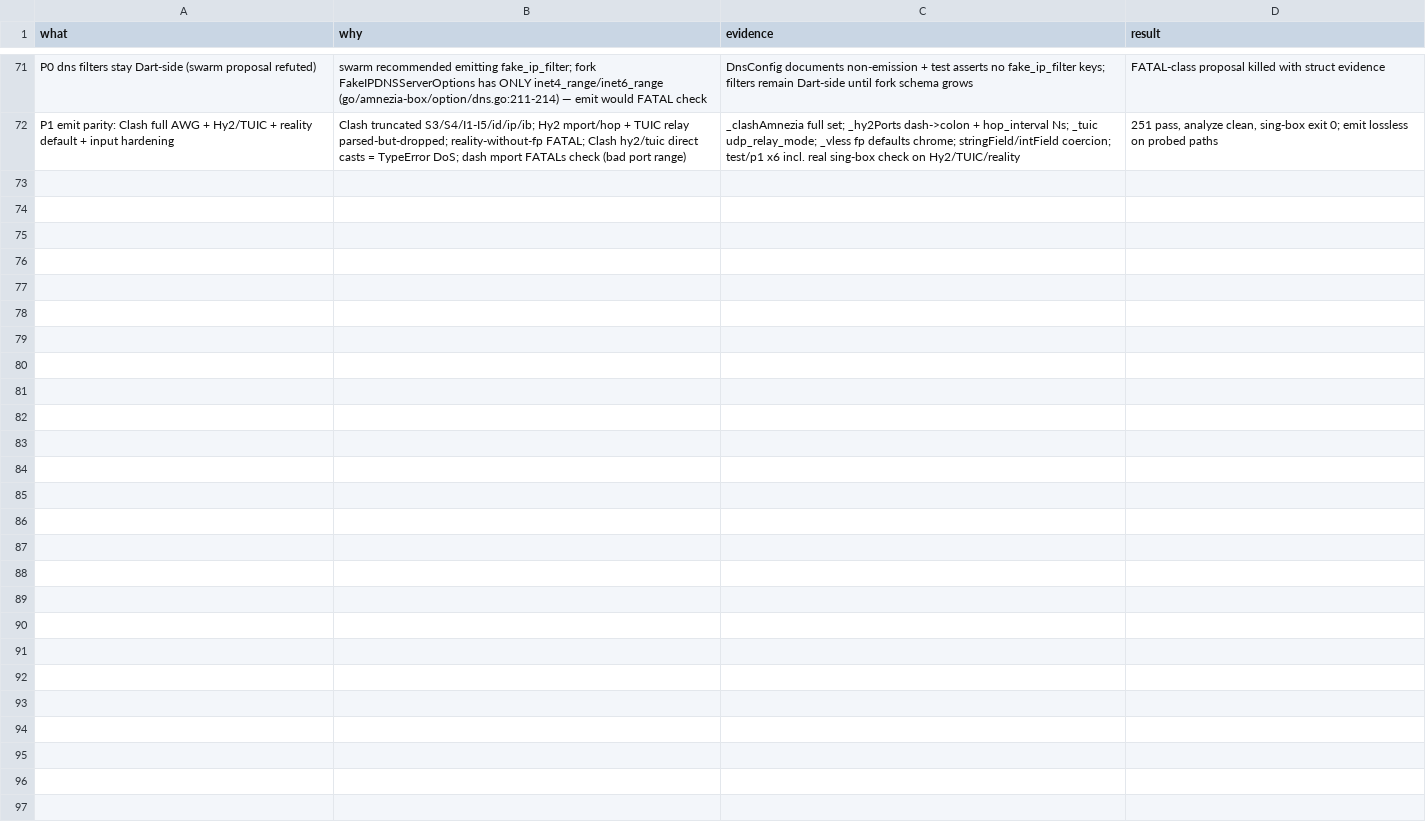
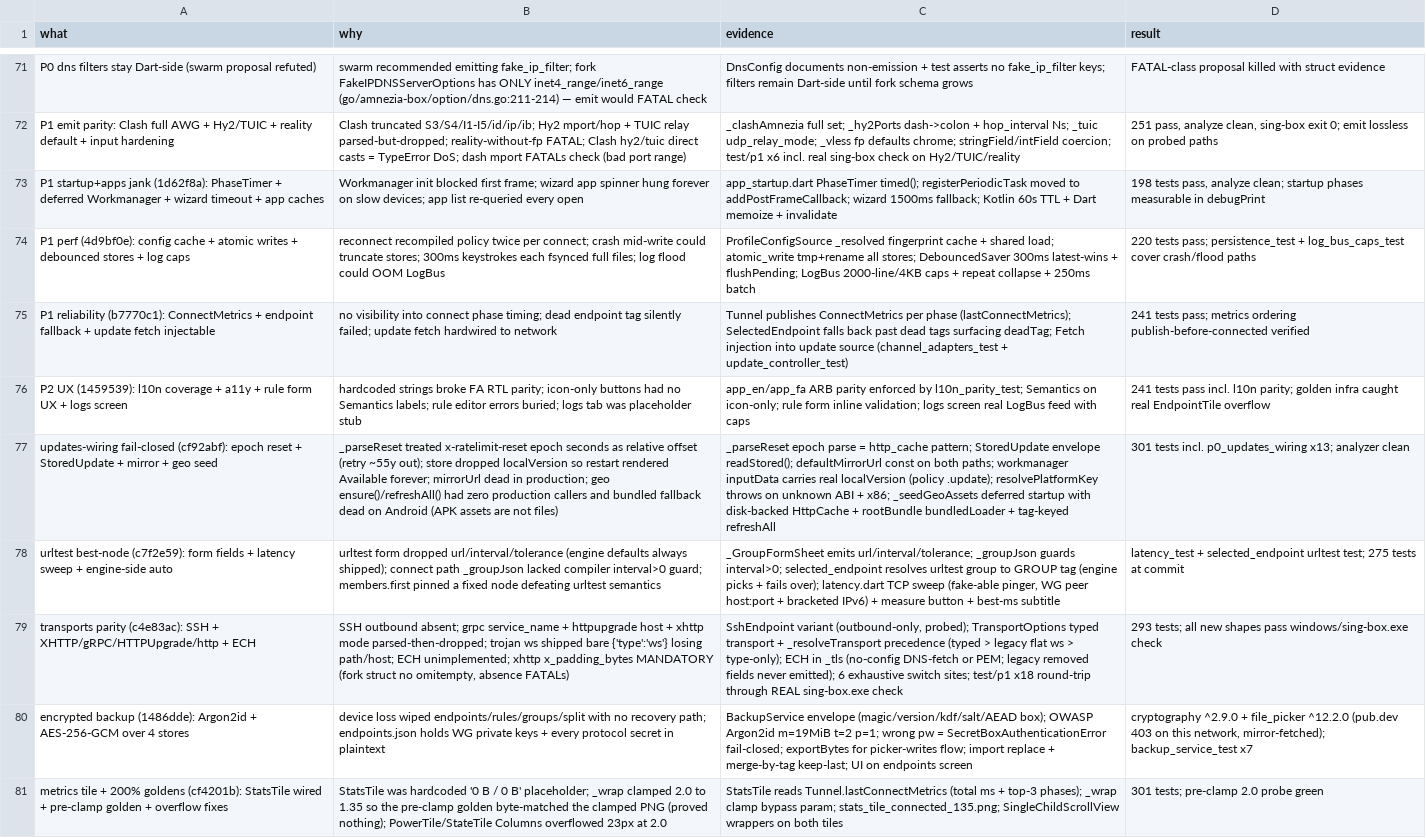
Before and after one commit to QMahyar/qanatvpn, a TSV file: docs/decisions.tsv, drawn as a sheet; only a part is shown, gaps mark what is left out; the diff names each change by its address in the sheet, - before the commit and + after, or states it on an @@ line.

```diff
--- a/docs/decisions.tsv
+++ b/docs/decisions.tsv
+row 73: P1 startup+apps jank (1d62f8a): PhaseTimer + deferred Workmanager + wizard timeout + app caches | Workmanager init blocked first frame; wizard app spinner hung forever on slow devices; app list re-queried every open | app_startup.dart PhaseTimer timed(); registerPeriodicTask moved to addPostFrameCallback; wizard 1500ms fallback; Kotlin 60s TTL + Dart memoize + invalidate | 198 tests pass, analyze clean; startup phases measurable in debugPrint
+row 74: P1 perf (4d9bf0e): config cache + atomic writes + debounced stores + log caps | reconnect recompiled policy twice per connect; crash mid-write could truncate stores; 300ms keystrokes each fsynced full files; log flood could OOM LogBus | ProfileConfigSource _resolved fingerprint cache + shared load; atomic_write tmp+rename all stores; DebouncedSaver 300ms latest-wins + flushPending; LogBus 2000-line/4KB caps + repeat collapse + 250ms batch | 220 tests pass; persistence_test + log_bus_caps_test cover crash/flood paths
+row 75: P1 reliability (b7770c1): ConnectMetrics + endpoint fallback + update fetch injectable | no visibility into connect phase timing; dead endpoint tag silently failed; update fetch hardwired to network | Tunnel publishes ConnectMetrics per phase (lastConnectMetrics); SelectedEndpoint falls back past dead tags surfacing deadTag; Fetch injection into update source (channel_adapters_test + update_controller_test) | 241 tests pass; metrics ordering publish-before-connected verified
+row 76: P2 UX (1459539): l10n coverage + a11y + rule form UX + logs screen | hardcoded strings broke FA RTL parity; icon-only buttons had no Semantics labels; rule editor errors buried; logs tab was placeholder stub | app_en/app_fa ARB parity enforced by l10n_parity_test; Semantics on icon-only; rule form inline validation; logs screen real LogBus feed with caps | 241 tests pass incl. l10n parity; golden infra caught real EndpointTile overflow
+row 77: updates-wiring fail-closed (cf92abf): epoch reset + StoredUpdate + mirror + geo seed | _parseReset treated x-ratelimit-reset epoch seconds as relative offset (retry ~55y out); store dropped localVersion so restart rendered Available forever; mirrorUrl dead in production; geo ensure()/refreshAll() had zero production callers and bundled fallback dead on Android (APK assets are not files) | _parseReset epoch parse = http_cache pattern; StoredUpdate envelope readStored(); defaultMirrorUrl const on both paths; workmanager inputData carries real localVersion (policy .update); resolvePlatformKey throws on unknown ABI + x86; _seedGeoAssets deferred startup with disk-backed HttpCache + rootBundle bundledLoader + tag-keyed refreshAll | 301 tests incl. p0_updates_wiring x13; analyzer clean
+row 78: urltest best-node (c7f2e59): form fields + latency sweep + engine-side auto | urltest form dropped url/interval/tolerance (engine defaults always shipped); connect path _groupJson lacked compiler interval>0 guard; members.first pinned a fixed node defeating urltest semantics | _GroupFormSheet emits url/interval/tolerance; _groupJson guards interval>0; selected_endpoint resolves urltest group to GROUP tag (engine picks + fails over); latency.dart TCP sweep (fake-able pinger, WG peer host:port + bracketed IPv6) + measure button + best-ms subtitle | latency_test + selected_endpoint urltest test; 275 tests at commit
+row 79: transports parity (c4e83ac): SSH + XHTTP/gRPC/HTTPUpgrade/http + ECH | SSH outbound absent; grpc service_name + httpupgrade host + xhttp mode parsed-then-dropped; trojan ws shipped bare {'type':'ws'} losing path/host; ECH unimplemented; xhttp x_padding_bytes MANDATORY (fork struct no omitempty, absence FATALs) | SshEndpoint variant (outbound-only, probed); TransportOptions typed transport + _resolveTransport precedence (typed > legacy flat ws > type-only); ECH in _tls (no-config DNS-fetch or PEM; legacy removed fields never emitted); 6 exhaustive switch sites; test/p1 x18 round-trip through REAL sing-box.exe check | 293 tests; all new shapes pass windows/sing-box.exe check
+row 80: encrypted backup (1486dde): Argon2id + AES-256-GCM over 4 stores | device loss wiped endpoints/rules/groups/split with no recovery path; endpoints.json holds WG private keys + every protocol secret in plaintext | BackupService envelope (magic/version/kdf/salt/AEAD box); OWASP Argon2id m=19MiB t=2 p=1; wrong pw = SecretBoxAuthenticationError fail-closed; exportBytes for picker-writes flow; import replace + merge-by-tag keep-last; UI on endpoints screen | cryptography ^2.9.0 + file_picker ^12.2.0 (pub.dev 403 on this network, mirror-fetched); backup_service_test x7
+row 81: metrics tile + 200% goldens (cf4201b): StatsTile wired + pre-clamp golden + overflow fixes | StatsTile was hardcoded '0 B / 0 B' placeholder; _wrap clamped 2.0 to 1.35 so the pre-clamp golden byte-matched the clamped PNG (proved nothing); PowerTile/StateTile Columns overflowed 23px at 2.0 | StatsTile reads Tunnel.lastConnectMetrics (total ms + top-3 phases); _wrap clamp bypass param; stats_tile_connected_135.png; SingleChildScrollView wrappers on both tiles | 301 tests; pre-clamp 2.0 probe green
```
Also changed, not shown: 39 other files.
